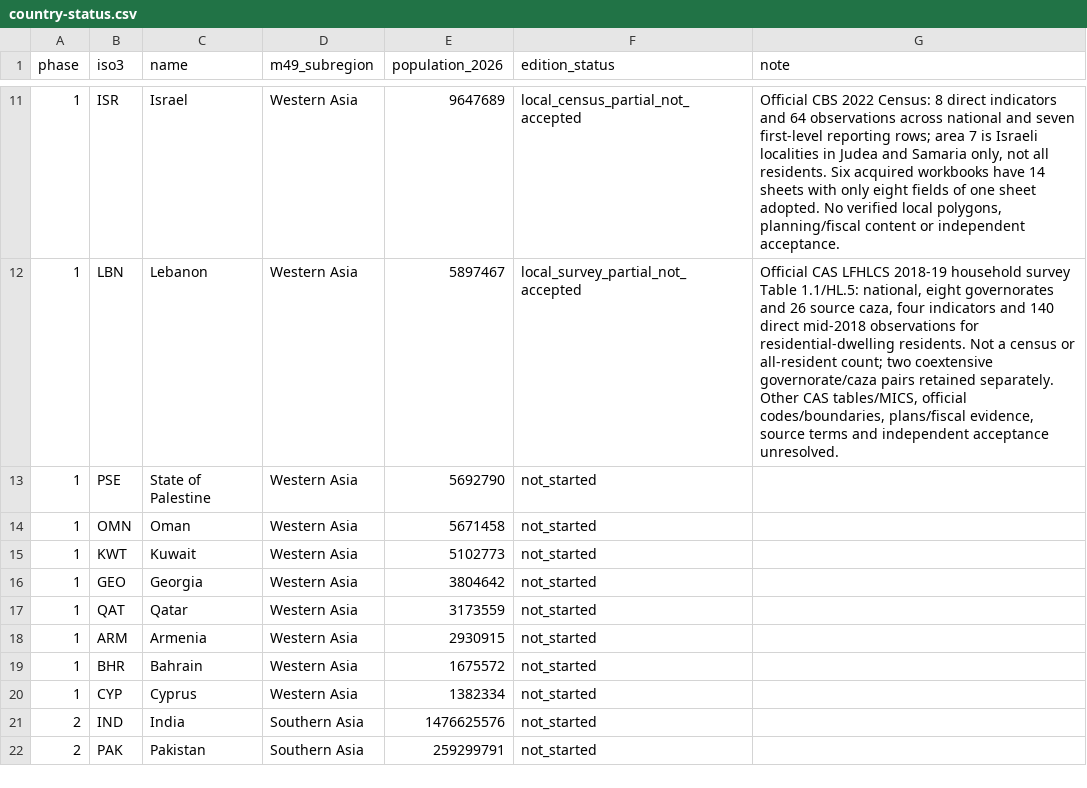
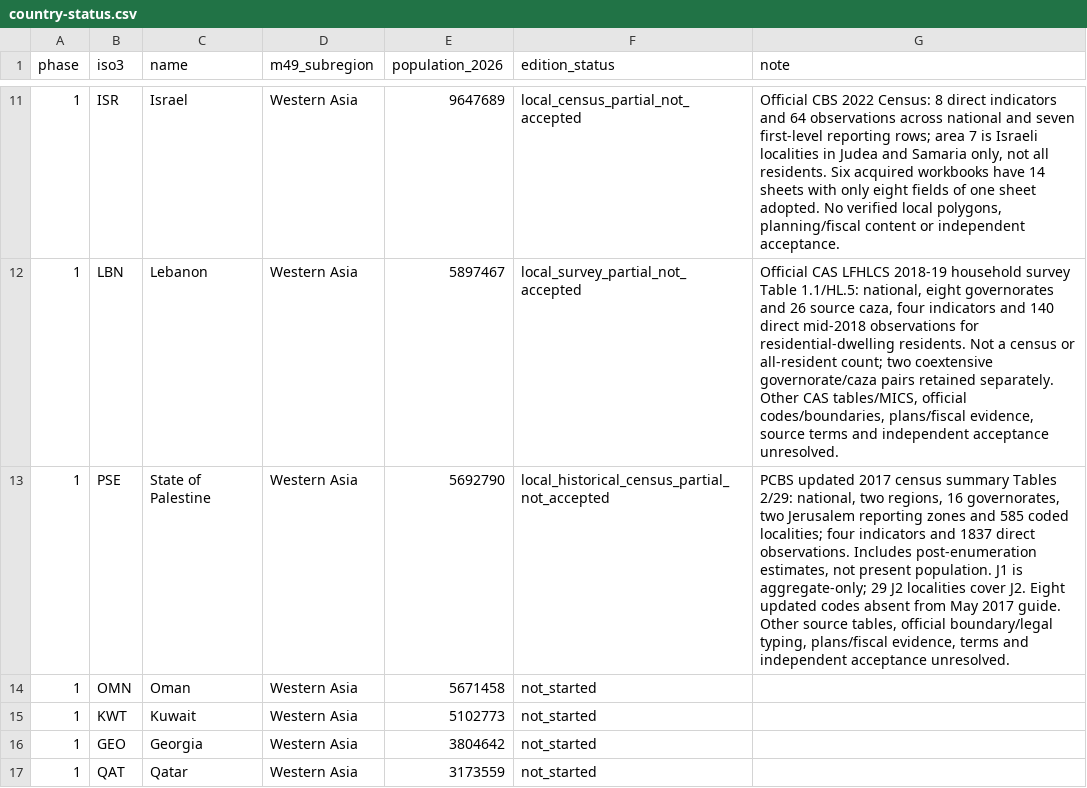
Before and after one commit to mnakagaw/DDPT-World-Template, a CSV file: docs/research/asia-rollout/country-status.csv, drawn as a sheet; only a part is shown, gaps mark what is left out; the shorter side is filled out with more unchanged rows.

Commit message:
Add partial Palestine PCBS 2017 census adapter and audit

```diff
--- a/docs/research/asia-rollout/country-status.csv
+++ b/docs/research/asia-rollout/country-status.csv
@@ -12,3 +12,3 @@ phase,iso3,name,m49_subregion,population_2026,edition_status,note
 "1","LBN","Lebanon","Western Asia","5897467","local_survey_partial_not_accepted","Official CAS LFHLCS 2018-19 household survey Table 1.1/HL.5: national, eight governorates and 26 source caza, four indicators and 140 direct mid-2018 observations for residential-dwelling residents. Not a census or all-resident count; two coextensive governorate/caza pairs retained separately. Other CAS tables/MICS, official codes/boundaries, plans/fiscal evidence, source terms and independent acceptance unresolved."
-"1","PSE","State of Palestine","Western Asia","5692790","not_started",""
+"1","PSE","State of Palestine","Western Asia","5692790","local_historical_census_partial_not_accepted","PCBS updated 2017 census summary Tables 2/29: national, two regions, 16 governorates, two Jerusalem reporting zones and 585 coded localities; four indicators and 1837 direct observations. Includes post-enumeration estimates, not present population. J1 is aggregate-only; 29 J2 localities cover J2. Eight updated codes absent from May 2017 guide. Other source tables, official boundary/legal typing, plans/fiscal evidence, terms and independent acceptance unresolved."
 "1","OMN","Oman","Western Asia","5671458","not_started",""
```
Also changed, not shown: 8 other files.
